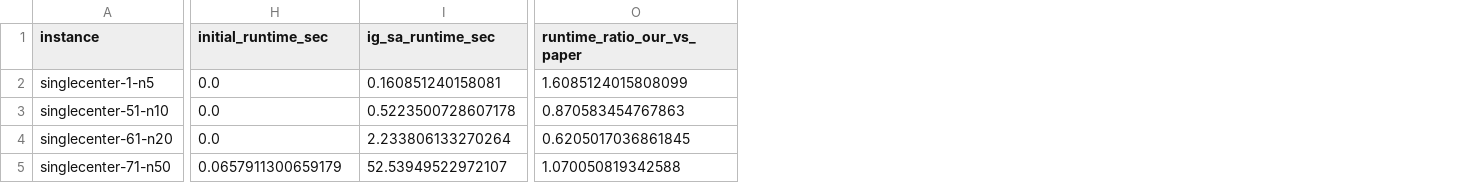
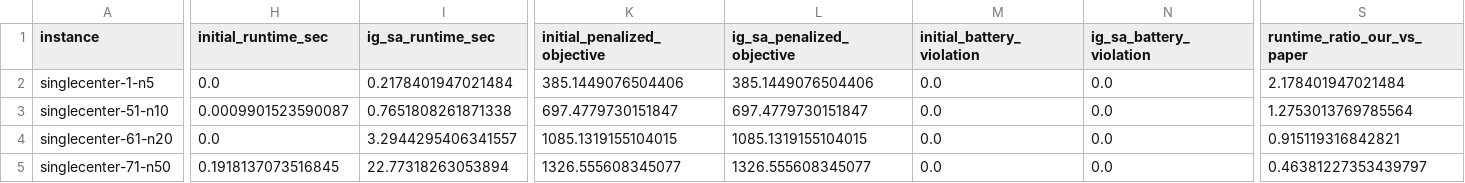
Before and after one commit to dilrubaw/new_truck-drone-routing, a CSV file: results/our_baseline_vs_paper_reported.csv, drawn as a sheet; only a part is shown, gaps mark what is left out; addresses are those after the commit; the diff covers the shown part only; the diff names each change by its address in the sheet, - before the commit and + after, or states it on an @@ line.

```diff
--- a/results/our_baseline_vs_paper_reported.csv
+++ b/results/our_baseline_vs_paper_reported.csv
+column K (initial_penalized_objective), rows 2-5: 385.1449076504406 | 697.4779730151847 | 1085.1319155104015 | 1326.555608345077
+column L (ig_sa_penalized_objective), rows 2-5: 385.1449076504406 | 697.4779730151847 | 1085.1319155104015 | 1326.555608345077
+column M (initial_battery_violation), rows 2-5: all 0.0
+column N (ig_sa_battery_violation), rows 2-5: all 0.0
-I2 (ig_sa_runtime_sec): 0.160851240158081
+I2 (ig_sa_runtime_sec): 0.2178401947021484
-S2 (runtime_ratio_our_vs_paper): 1.6085124015808099
+S2 (runtime_ratio_our_vs_paper): 2.178401947021484
-H3 (initial_runtime_sec): 0.0
+H3 (initial_runtime_sec): 0.0009901523590087
-I3 (ig_sa_runtime_sec): 0.5223500728607178
+I3 (ig_sa_runtime_sec): 0.7651808261871338
-S3 (runtime_ratio_our_vs_paper): 0.870583454767863
+S3 (runtime_ratio_our_vs_paper): 1.2753013769785564
-I4 (ig_sa_runtime_sec): 2.233806133270264
+I4 (ig_sa_runtime_sec): 3.2944295406341557
-S4 (runtime_ratio_our_vs_paper): 0.6205017036861845
+S4 (runtime_ratio_our_vs_paper): 0.915119316842821
-H5 (initial_runtime_sec): 0.0657911300659179
+H5 (initial_runtime_sec): 0.1918137073516845
-I5 (ig_sa_runtime_sec): 52.53949522972107
+I5 (ig_sa_runtime_sec): 22.77318263053894
-S5 (runtime_ratio_our_vs_paper): 1.070050819342588
+S5 (runtime_ratio_our_vs_paper): 0.46381227353439797
```
Also changed, not shown: 2 edited cells elsewhere in this file, results/baseline_comparison.csv, results/multi_run_detailed.csv, 8 other files.
